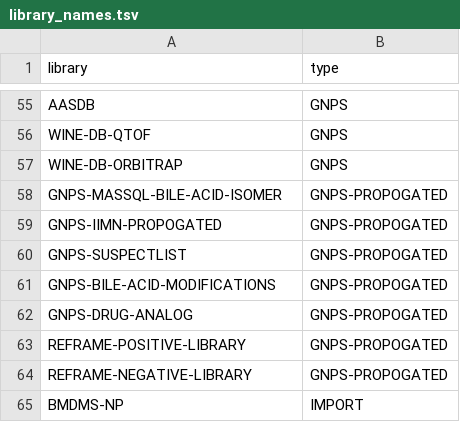
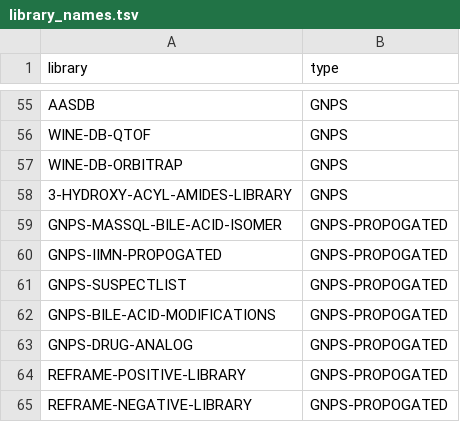
Before and after one commit to Wang-Bioinformatics-Lab/GNPS_ExternalStructureProxy, a TSV file: library_names.tsv, drawn as a sheet; only a part is shown, gaps mark what is left out; the shorter side is filled out with more unchanged rows.

Commit message:
adding new library

```diff
--- a/library_names.tsv
+++ b/library_names.tsv
@@ -57,2 +57,3 @@ WINE-DB-QTOF,GNPS
 WINE-DB-ORBITRAP,GNPS
+3-HYDROXY-ACYL-AMIDES-LIBRARY,GNPS
 GNPS-MASSQL-BILE-ACID-ISOMER,GNPS-PROPOGATED
```
